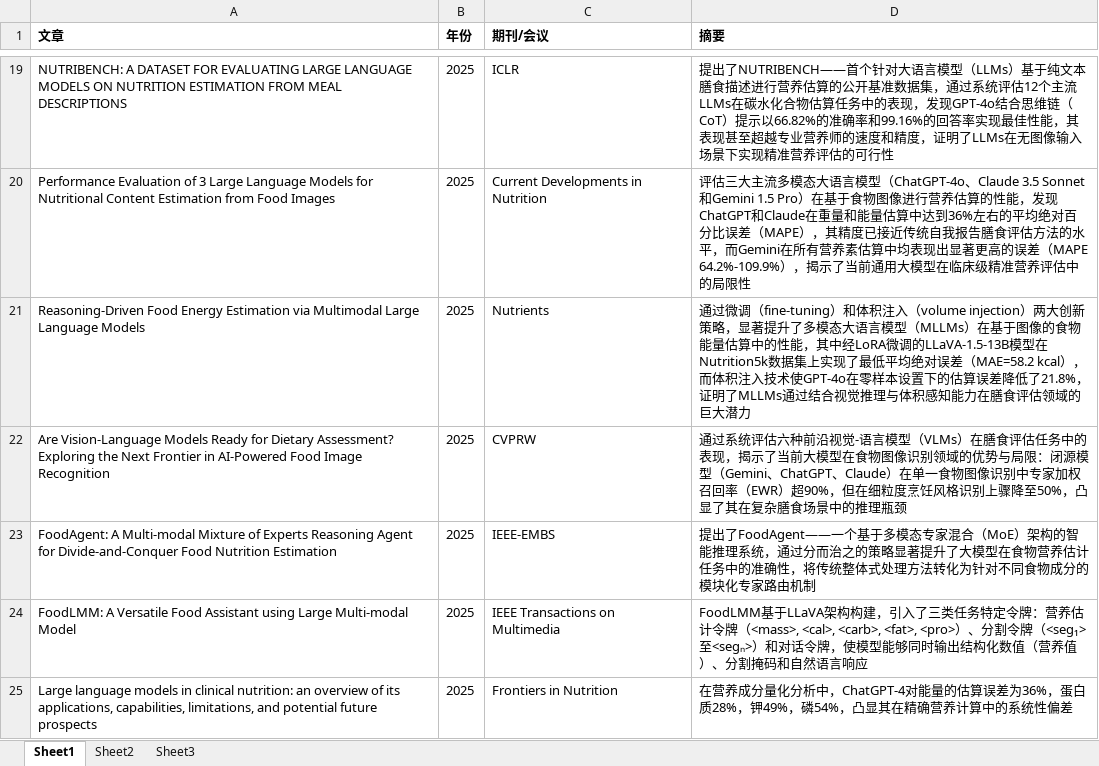
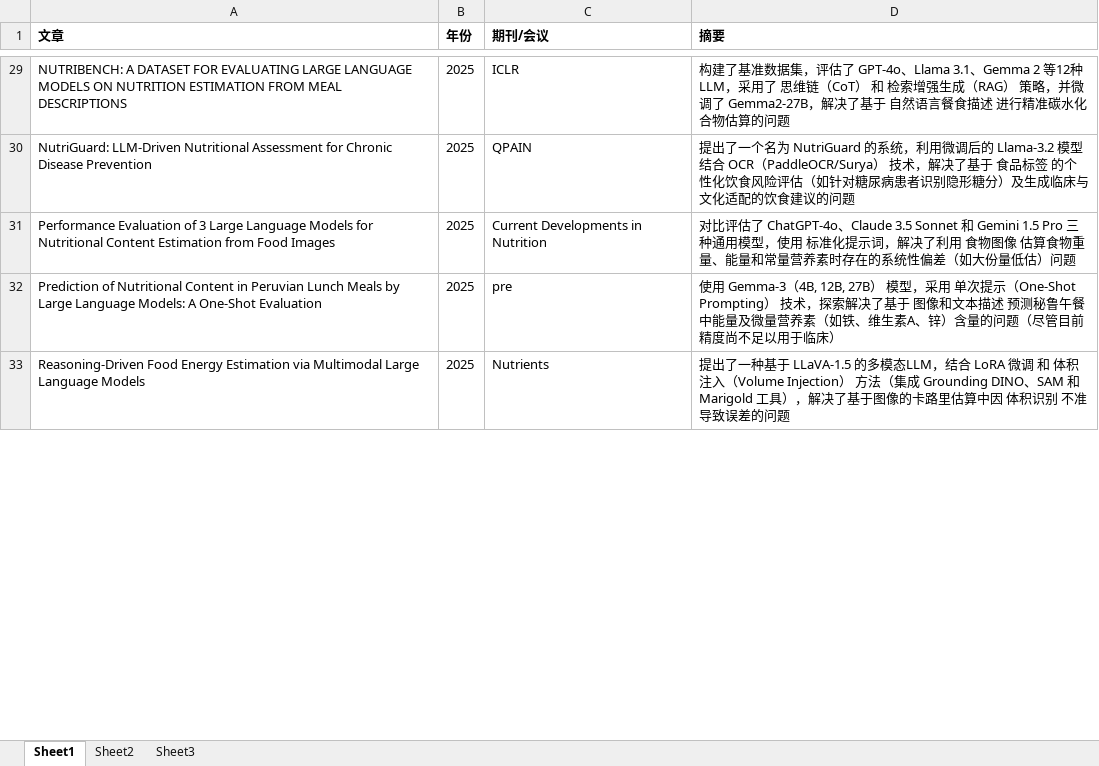
Before and after one commit to Peishaox/LLM-in-nutrition-estimation, an Excel workbook: list.xlsx, sheet Sheet1, drawn as a sheet; only a part is shown, gaps mark what is left out; values as stored, in another font and other column widths than the file's, no borders; removed rows and columns are numbered as before the commit, all else as after; the diff covers the shown part only; the diff names each change by its address in the sheet, - before the commit and + after, or states it on an @@ line.

```diff
--- a/list.xlsx (sheet Sheet1)
+++ b/list.xlsx (sheet Sheet1)
-D29 (摘要): 提出了NUTRIBENCH——首个针对大语言模型（LLMs）基于纯文本膳食描述进行营养估算的公开基准数据集，通过系统评估12个主流LLMs在碳水化合物估算任务中的表现，发现GPT-4o结合思维链（CoT）提示以66.82%的准确率和99.16%的回答率实现最佳性能，其表现甚至超越专业营养师的速度和精度，证明了LLMs在无图像输入场景下实现精准营养评估的可行性
+D29 (摘要): 构建了基准数据集，评估了 GPT-4o、Llama 3.1、Gemma 2 等12种LLM，采用了 思维链（CoT） 和 检索增强生成（RAG） 策略，并微调了 Gemma2-27B，解决了基于 自然语言餐食描述 进行精准碳水化合物估算的问题
+row 30: NutriGuard: LLM-Driven Nutritional Assessment for Chronic Disease Prevention | 2025 | QPAIN | 提出了一个名为 NutriGuard 的系统，利用微调后的 Llama-3.2 模型结合 OCR（PaddleOCR/Surya） 技术，解决了基于 食品标签 的个性化饮食风险评估（如针对糖尿病患者识别隐形糖分）及生成临床与文化适配的饮食建议的问题
-D31 (摘要): 评估三大主流多模态大语言模型（ChatGPT-4o、Claude 3.5 Sonnet和Gemini 1.5 Pro）在基于食物图像进行营养估算的性能，发现ChatGPT和Claude在重量和能量估算中达到36%左右的平均绝对百分比误差（MAPE），其精度已接近传统自我报告膳食评估方法的水平，而Gemini在所有营养素估算中均表现出显著更高的误差（MAPE 64.2%-109.9%），揭示了当前通用大模型在临床级精准营养评估中的局限性
+D31 (摘要): 对比评估了 ChatGPT-4o、Claude 3.5 Sonnet 和 Gemini 1.5 Pro 三种通用模型，使用 标准化提示词，解决了利用 食物图像 估算食物重量、能量和常量营养素时存在的系统性偏差（如大份量低估）问题
+row 32: Prediction of Nutritional Content in Peruvian Lunch Meals by Large Language Models: A One-Shot Evaluation | 2025 | pre | 使用 Gemma-3（4B, 12B, 27B） 模型，采用 单次提示（One-Shot Prompting） 技术，探索解决了基于 图像和文本描述 预测秘鲁午餐中能量及微量营养素（如铁、维生素A、锌）含量的问题（尽管目前精度尚不足以用于临床）
-D33 (摘要): 通过微调（fine-tuning）和体积注入（volume injection）两大创新策略，显著提升了多模态大语言模型（MLLMs）在基于图像的食物能量估算中的性能，其中经LoRA微调的LLaVA-1.5-13B模型在Nutrition5k数据集上实现了最低平均绝对误差（MAE=58.2 kcal），而体积注入技术使GPT-4o在零样本设置下的估算误差降低了21.8%，证明了MLLMs通过结合视觉推理与体积感知能力在膳食评估领域的巨大潜力
+D33 (摘要): 提出了一种基于 LLaVA-1.5 的多模态LLM，结合 LoRA 微调 和 体积注入（Volume Injection） 方法（集成 Grounding DINO、SAM 和 Marigold 工具），解决了基于图像的卡路里估算中因 体积识别 不准导致误差的问题
-row 22: Are Vision-Language Models Ready for Dietary Assessment? Exploring the Next Frontier in AI-Powered Food Image Recognition | 2025 | CVPRW | 通过系统评估六种前沿视觉-语言模型（VLMs）在膳食评估任务中的表现，揭示了当前大模型在食物图像识别领域的优势与局限：闭源模型（Gemini、ChatGPT、Claude）在单一食物图像识别中专家加权召回率（EWR）超90%，但在细粒度烹饪风格识别上骤降至50%，凸显了其在复杂膳食场景中的推理瓶颈
-row 23: FoodAgent: A Multi-modal Mixture of Experts Reasoning Agent for Divide-and-Conquer Food Nutrition Estimation | 2025 | IEEE-EMBS | 提出了FoodAgent——一个基于多模态专家混合（MoE）架构的智能推理系统，通过分而治之的策略显著提升了大模型在食物营养估计任务中的准确性，将传统整体式处理方法转化为针对不同食物成分的模块化专家路由机制
-row 24: FoodLMM: A Versatile Food Assistant using Large Multi-modal Model | 2025 | IEEE Transactions on Multimedia | FoodLMM基于LLaVA架构构建，引入了三类任务特定令牌：营养估计令牌（<mass>, <cal>, <carb>, <fat>, <pro>）、分割令牌（<seg₁>至<segₙ>）和对话令牌，使模型能够同时输出结构化数值（营养值）、分割掩码和自然语言响应
-row 25: Large language models in clinical nutrition: an overview of its applications, capabilities, limitations, and potential future prospects | 2025 | Frontiers in Nutrition | 在营养成分量化分析中，ChatGPT-4对能量的估算误差为36%，蛋白质28%，钾49%，磷54%，凸显其在精确营养计算中的系统性偏差
```
Also changed, not shown: 13 added rows, 9 removed rows and 16 edited cells elsewhere in this sheet, 12 other files.
